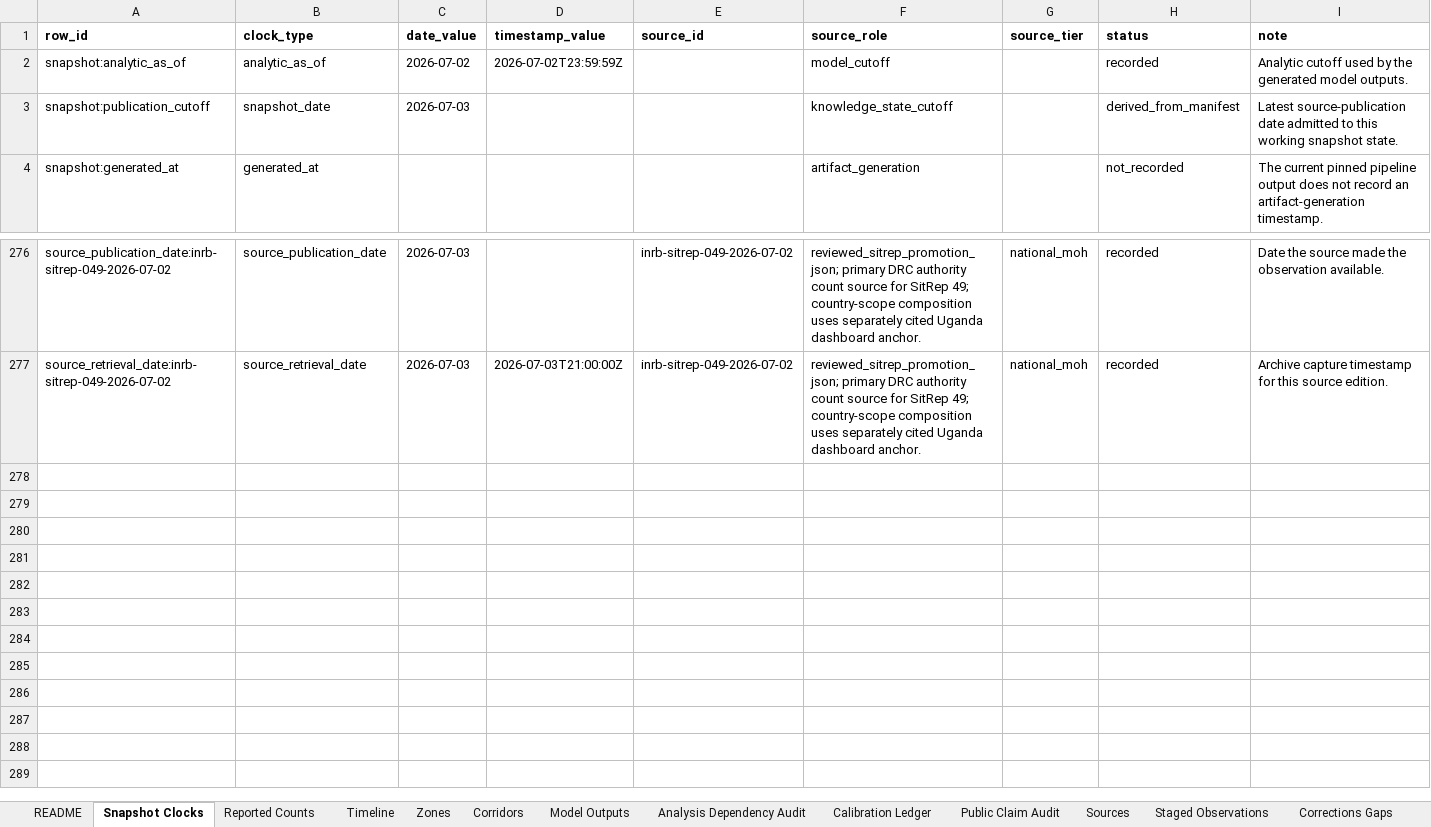
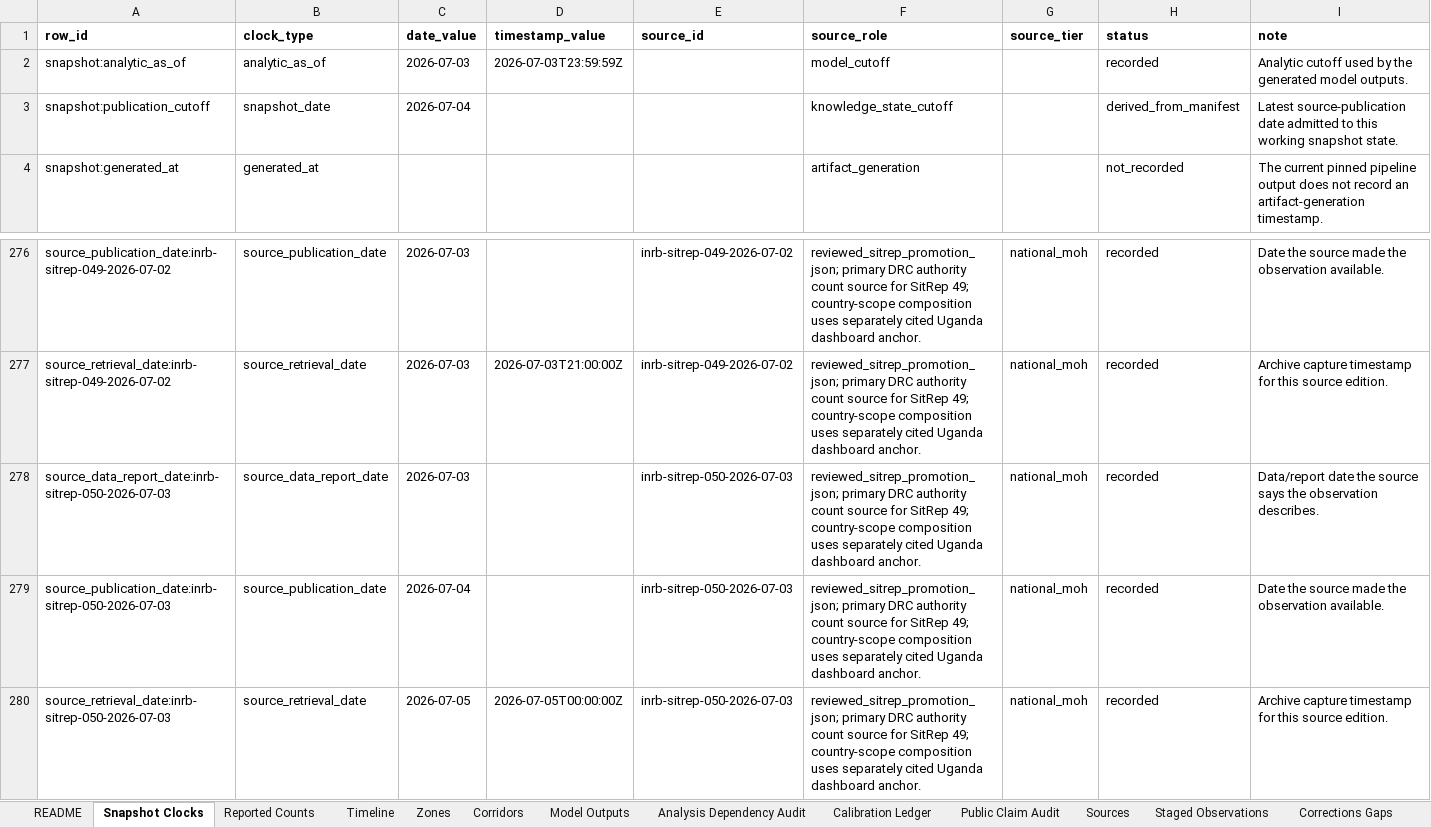
Before and after one commit to ArcedeDev/bdbv-2026-lovs, an Excel workbook: deliverables/public-health-dataset/lovs-public-health-dataset.xlsx, sheet Snapshot Clocks, drawn as a sheet; only a part is shown, gaps mark what is left out; values as stored, in another font and other column widths than the file's, no borders; the diff names each change by its address in the sheet, - before the commit and + after, or states it on an @@ line.

Commit message:
data(bdbv): SitRep 50 build (data 2026-07-03, country 1548/494, DRC 1528/492, 36 zones)
Ituri 1387/411, Nord-Kivu 138/80 (incl. Goma->Kyondo reclassification), Sud-Kivu 3/1; recovered 250 country. No new zone. Isolation census 628 re-reported with no fresh patient-movement table -> 215/413 split carried (reconciled). Convergent-signal burden range 4940-5942-7147, care-vs-ascertainment downside 4158; growth regime slow. Advanced the death-back-projection band to 3373-5189 at deaths 494 (was frozen at deaths 362). Re-pinned the guaranteed-red cycle tests to verified generated values.

```diff
--- a/deliverables/public-health-dataset/lovs-public-health-dataset.xlsx (sheet Snapshot Clocks)
+++ b/deliverables/public-health-dataset/lovs-public-health-dataset.xlsx (sheet Snapshot Clocks)
-C2 (date_value): 2026-07-02
+C2 (date_value): 2026-07-03
-D2 (timestamp_value): 2026-07-02T23:59:59Z
+D2 (timestamp_value): 2026-07-03T23:59:59Z
-C3 (date_value): 2026-07-03
+C3 (date_value): 2026-07-04
+row 278: source_data_report_date:inrb-sitrep-050-2026-07-03 | source_data_report_date | 2026-07-03 |  | inrb-sitrep-050-2026-07-03 | reviewed_sitrep_promotion_json; primary DRC authority count source for SitRep 49; country-scope composition uses separately cited Uganda dashboard anchor. | national_moh | recorded | Data/report date the source says the observation describes.
+row 279: source_publication_date:inrb-sitrep-050-2026-07-03 | source_publication_date | 2026-07-04 |  | inrb-sitrep-050-2026-07-03 | reviewed_sitrep_promotion_json; primary DRC authority count source for SitRep 49; country-scope composition uses separately cited Uganda dashboard anchor. | national_moh | recorded | Date the source made the observation available.
+row 280: source_retrieval_date:inrb-sitrep-050-2026-07-03 | source_retrieval_date | 2026-07-05 | 2026-07-05T00:00:00Z | inrb-sitrep-050-2026-07-03 | reviewed_sitrep_promotion_json; primary DRC authority count source for SitRep 49; country-scope composition uses separately cited Uganda dashboard anchor. | national_moh | recorded | Archive capture timestamp for this source edition.
```
Also changed, not shown: sheet Corridors, sheet Reported Counts, sheet Timeline, sheet SitRep Narrative, sheet Model Outputs, sheet Sources, 6 more sheets, 47 other files.
